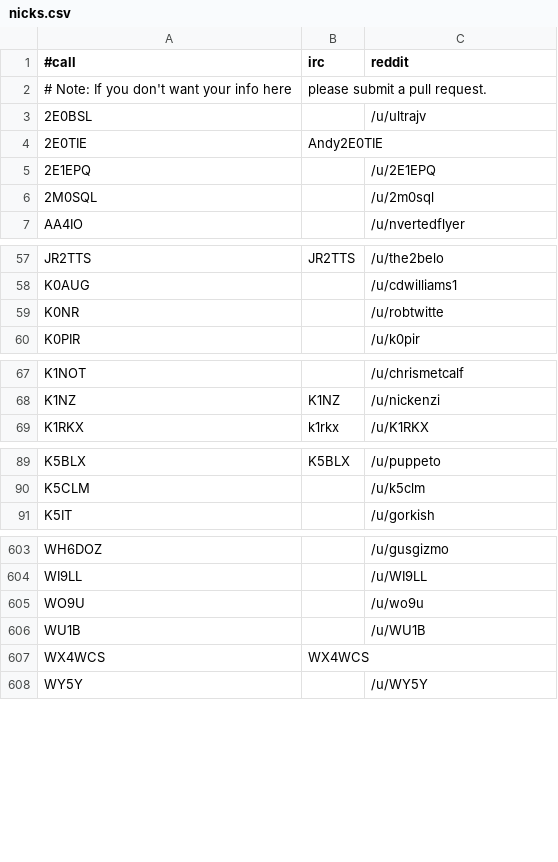
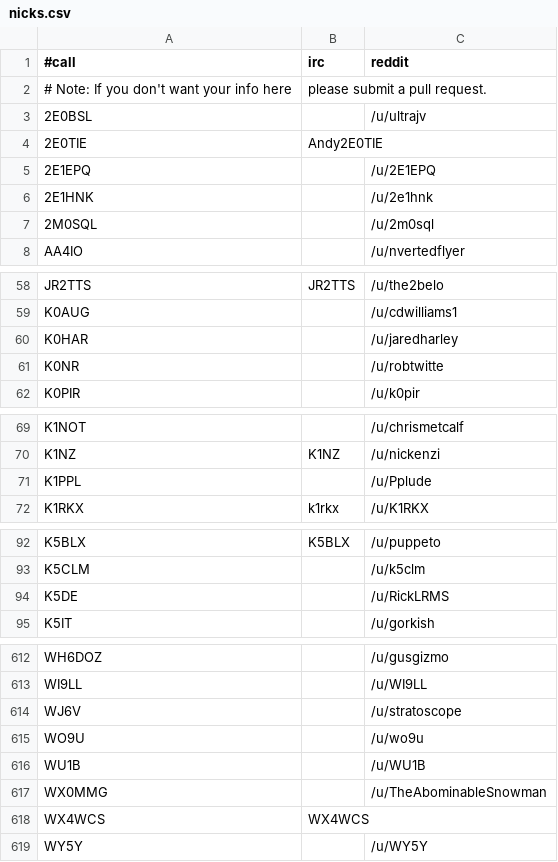
Before and after one commit to molo1134/qrmbot, a CSV file: lib/nicks.csv, drawn as a sheet; only a part is shown, gaps mark what is left out; the diff covers the shown part only.

```diff
--- a/lib/nicks.csv
+++ b/lib/nicks.csv
@@ -5,2 +5,3 @@
 2E1EPQ,,/u/2E1EPQ
+2E1HNK,,/u/2e1hnk
 2M0SQL,,/u/2m0sql
@@ -58,2 +59,3 @@ JR2TTS,JR2TTS,/u/the2belo
 K0AUG,,/u/cdwilliams1
+K0HAR,,/u/jaredharley
 K0NR,,/u/robtwitte
@@ -68,2 +70,3 @@ K1NOT,,/u/chrismetcalf
 K1NZ,K1NZ,/u/nickenzi
+K1PPL,,/u/Pplude
 K1RKX,k1rkx,/u/K1RKX
@@ -90,2 +93,3 @@ K5BLX,K5BLX,/u/puppeto
 K5CLM,,/u/k5clm
+K5DE,,/u/RickLRMS
 K5IT,,/u/gorkish
@@ -604,4 +613,6 @@ WH6DOZ,,/u/gusgizmo
 WI9LL,,/u/WI9LL
+WJ6V,,/u/stratoscope
 WO9U,,/u/wo9u
 WU1B,,/u/WU1B
+WX0MMG,,/u/TheAbominableSnowman
 WX4WCS,WX4WCS,
```
Also changed, not shown: 5 added rows elsewhere in this file, 1 other file.
